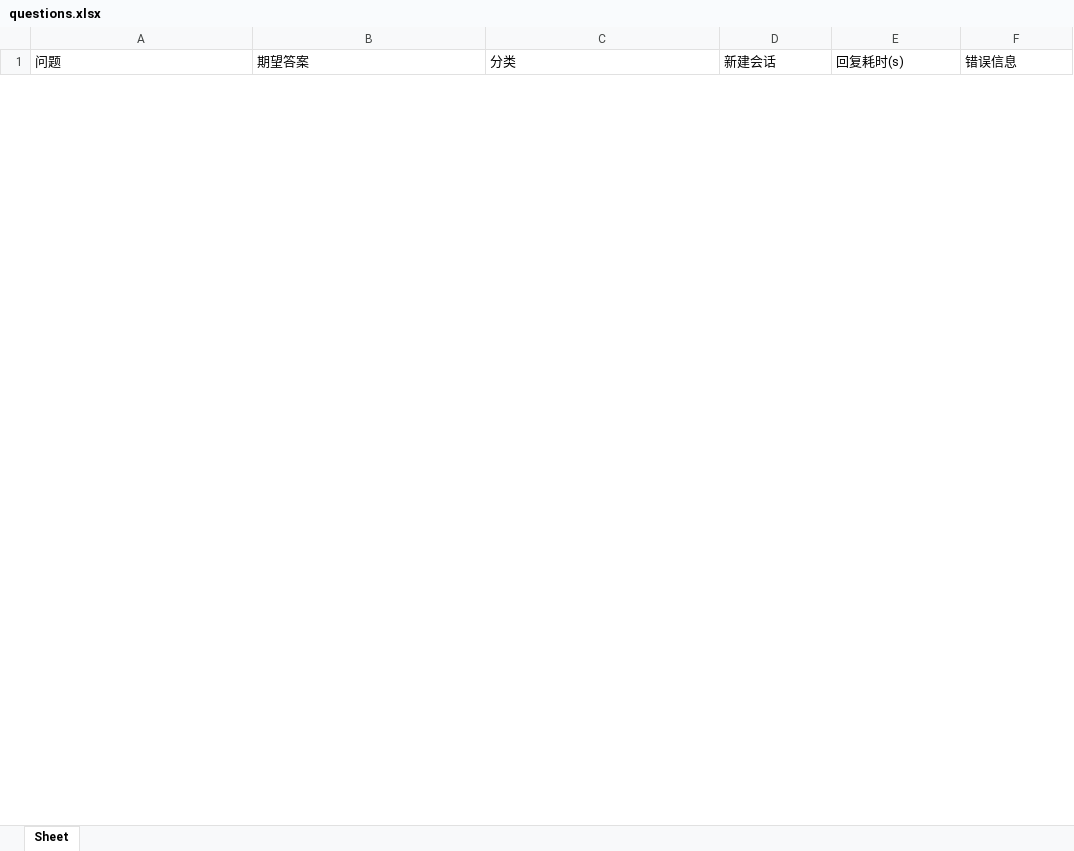
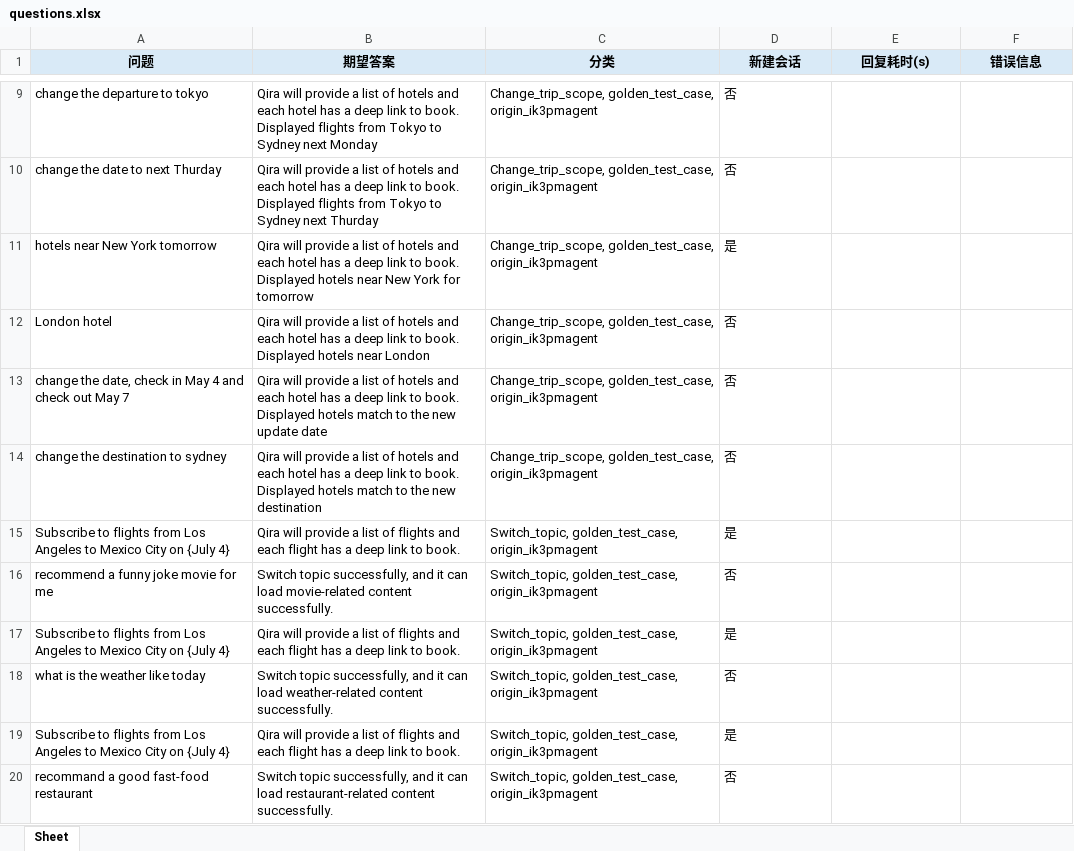
Before and after one commit to shiki835/lenovo_qira_auto_test, an Excel workbook: data/questions.xlsx, sheet Sheet, drawn as a sheet; only a part is shown, gaps mark what is left out; values as stored, in another font and other column widths than the file's, no borders; the diff covers the shown part only; the diff names each change by its address in the sheet, - before the commit and + after, or states it on an @@ line.

```diff
--- a/data/questions.xlsx (sheet Sheet)
+++ b/data/questions.xlsx (sheet Sheet)
@@ A1:F1 fill: none → #D9EAF7, bold: off → on, alignment: left → center @@
+row 9: change the departure to tokyo | Qira will provide a list of hotels and each hotel has a deep link to book. Displayed flights from Tokyo to Sydney next Monday | Change_trip_scope, golden_test_case, origin_ik3pmagent | 否
+row 10: change the date to next Thurday | Qira will provide a list of hotels and each hotel has a deep link to book. Displayed flights from Tokyo to Sydney next Thurday | Change_trip_scope, golden_test_case, origin_ik3pmagent | 否
+row 11: hotels near New York tomorrow | Qira will provide a list of hotels and each hotel has a deep link to book. Displayed hotels near New York for tomorrow | Change_trip_scope, golden_test_case, origin_ik3pmagent | 是
+row 12: London hotel | Qira will provide a list of hotels and each hotel has a deep link to book. Displayed hotels near London | Change_trip_scope, golden_test_case, origin_ik3pmagent | 否
+row 13: change the date, check in May 4 and check out May 7 | Qira will provide a list of hotels and each hotel has a deep link to book. Displayed hotels match to the new update date | Change_trip_scope, golden_test_case, origin_ik3pmagent | 否
+row 14: change the destination to sydney | Qira will provide a list of hotels and each hotel has a deep link to book. Displayed hotels match to the new destination | Change_trip_scope, golden_test_case, origin_ik3pmagent | 否
+row 15: Subscribe to flights from Los Angeles to Mexico City on {July 4} | Qira will provide a list of flights and each flight has a deep link to book. | Switch_topic, golden_test_case, origin_ik3pmagent | 是
+row 16: recommend a funny joke movie for me | Switch topic successfully, and it can load movie-related content successfully. | Switch_topic, golden_test_case, origin_ik3pmagent | 否
+row 17: Subscribe to flights from Los Angeles to Mexico City on {July 4} | Qira will provide a list of flights and each flight has a deep link to book. | Switch_topic, golden_test_case, origin_ik3pmagent | 是
+row 18: what is the weather like today | Switch topic successfully, and it can load weather-related content successfully. | Switch_topic, golden_test_case, origin_ik3pmagent | 否
+row 19: Subscribe to flights from Los Angeles to Mexico City on {July 4} | Qira will provide a list of flights and each flight has a deep link to book. | Switch_topic, golden_test_case, origin_ik3pmagent | 是
+row 20: recommand a good fast-food restaurant | Switch topic successfully, and it can load restaurant-related content successfully. | Switch_topic, golden_test_case, origin_ik3pmagent | 否
```
Also changed, not shown: 128 added rows and 5 removed rows elsewhere in this sheet, 14 other files.
